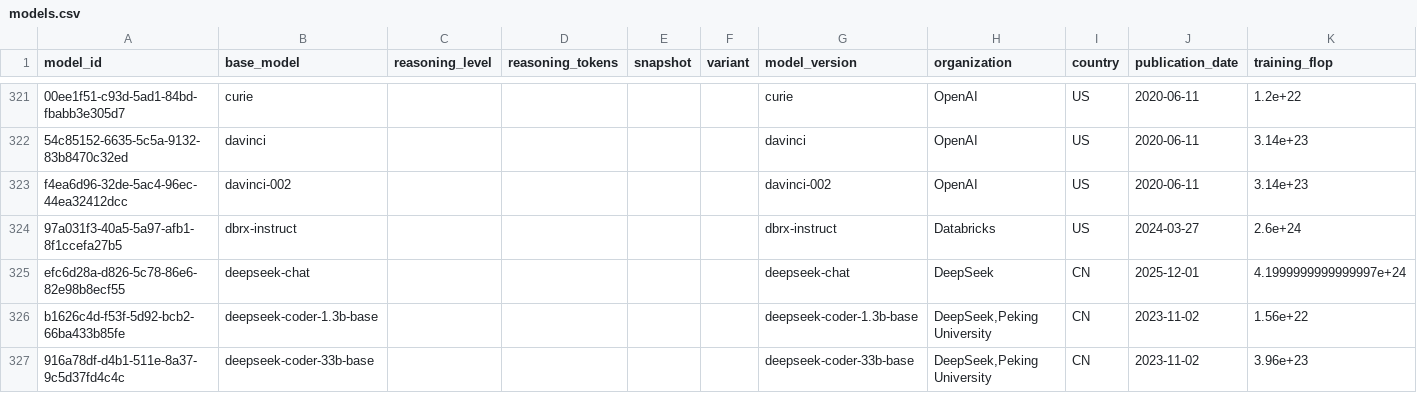
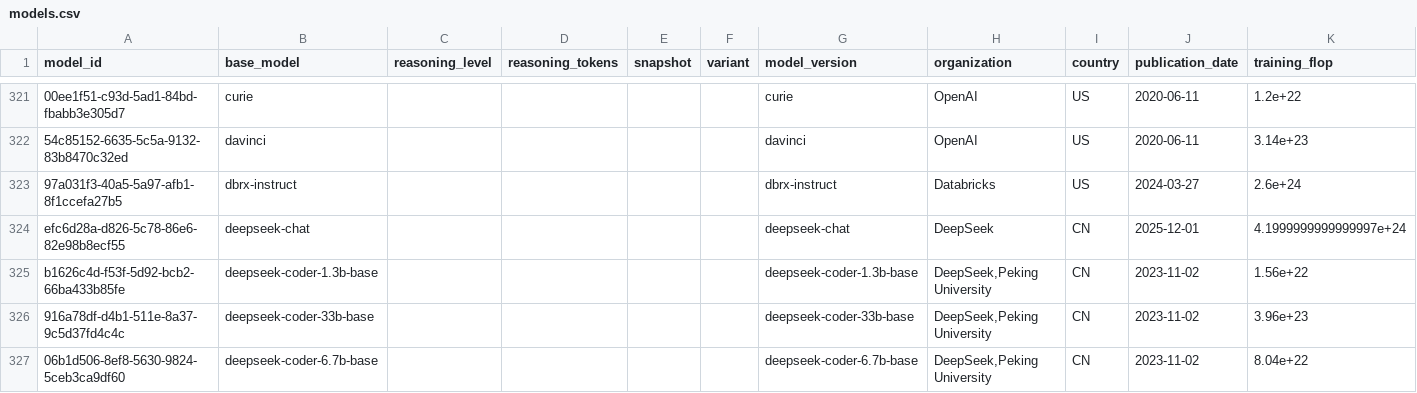
Before and after one commit to General-Purpose-AI-Policy-Lab/benchmark-data-pipeline, a CSV file: 2_database/models.csv, drawn as a sheet; only a part is shown, gaps mark what is left out; the shorter side is filled out with more unchanged rows; the diff names each change by its address in the sheet, - before the commit and + after, or states it on an @@ line.

```diff
--- a/2_database/models.csv
+++ b/2_database/models.csv
-row 323: f4ea6d96-32de-5ac4-96ec-44ea32412dcc | davinci-002 |  |  |  |  | davinci-002 | OpenAI | US | 2020-06-11 | 3.14e+23
```
Also changed, not shown: 0_input/feed/epoch/aliases.csv, 2_database/model_names.csv, 10 other files.
